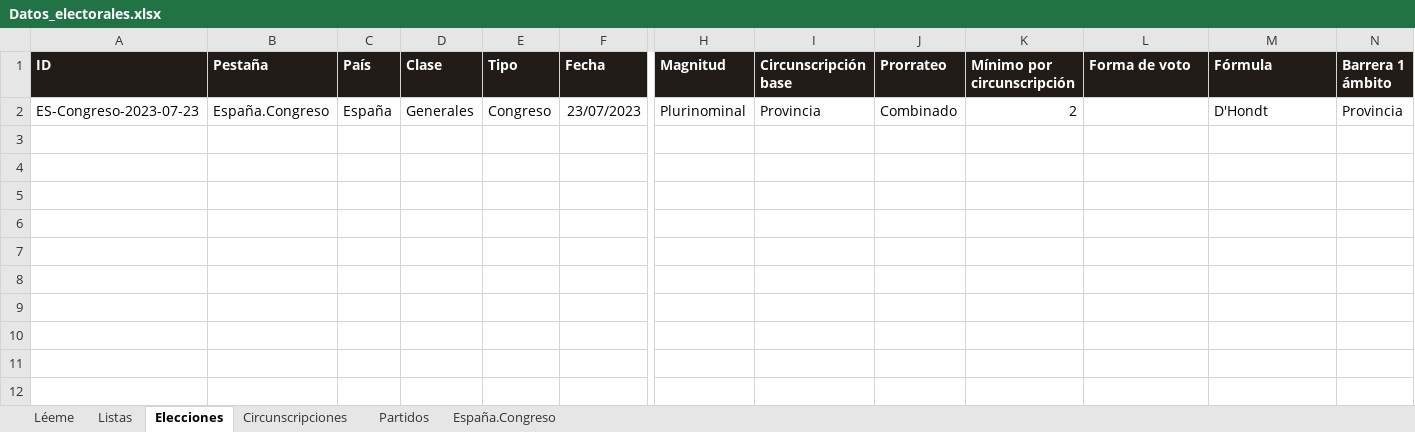
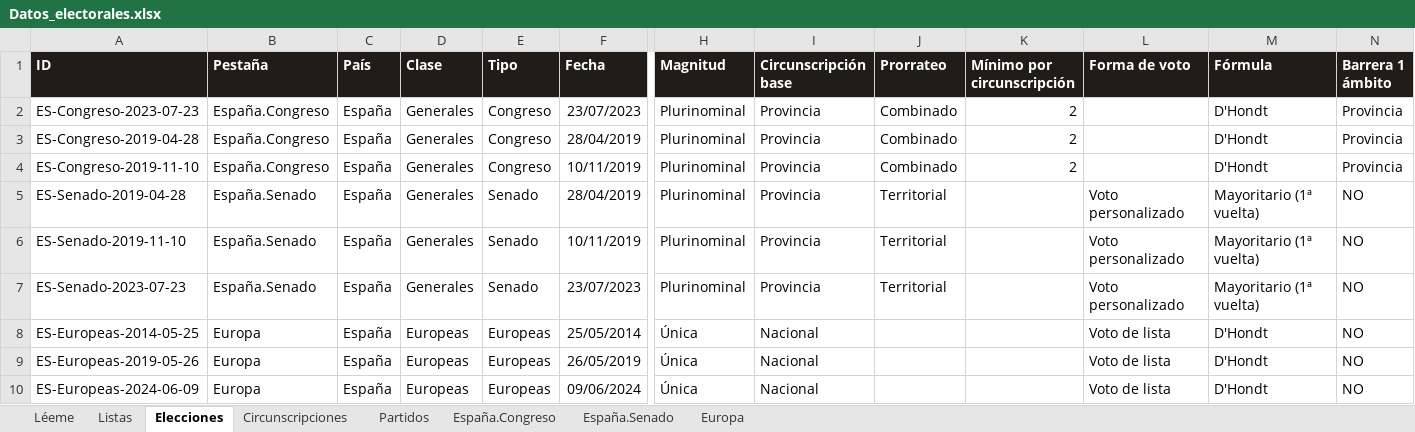
Before and after one commit to RMalumP/Calculadora_electoral, an Excel workbook: datos/Datos_electorales.xlsx, sheet Elecciones, drawn as a sheet; only a part is shown, gaps mark what is left out; values as stored, in another font and other column widths than the file's, no borders; rows hold the shown columns only; the diff names each change by its address in the sheet, - before the commit and + after, or states it on an @@ line.

```diff
--- a/datos/Datos_electorales.xlsx (sheet Elecciones)
+++ b/datos/Datos_electorales.xlsx (sheet Elecciones)
+sheet tab: España.Senado
+sheet tab: Europa
+row 3: ES-Congreso-2019-04-28 | España.Congreso | España | Generales | Congreso | 28/04/2019 | Plurinominal | Provincia | Combinado | 2 |  | D'Hondt | Provincia
+row 4: ES-Congreso-2019-11-10 | España.Congreso | España | Generales | Congreso | 10/11/2019 | Plurinominal | Provincia | Combinado | 2 |  | D'Hondt | Provincia
+row 5: ES-Senado-2019-04-28 | España.Senado | España | Generales | Senado | 28/04/2019 | Plurinominal | Provincia | Territorial |  | Voto personalizado | Mayoritario (1ª vuelta) | NO
+row 6: ES-Senado-2019-11-10 | España.Senado | España | Generales | Senado | 10/11/2019 | Plurinominal | Provincia | Territorial |  | Voto personalizado | Mayoritario (1ª vuelta) | NO
+row 7: ES-Senado-2023-07-23 | España.Senado | España | Generales | Senado | 23/07/2023 | Plurinominal | Provincia | Territorial |  | Voto personalizado | Mayoritario (1ª vuelta) | NO
+row 8: ES-Europeas-2014-05-25 | Europa | España | Europeas | Europeas | 25/05/2014 | Única | Nacional |  |  | Voto de lista | D'Hondt | NO
+row 9: ES-Europeas-2019-05-26 | Europa | España | Europeas | Europeas | 26/05/2019 | Única | Nacional |  |  | Voto de lista | D'Hondt | NO
+row 10: ES-Europeas-2024-06-09 | Europa | España | Europeas | Europeas | 09/06/2024 | Única | Nacional |  |  | Voto de lista | D'Hondt | NO
```
Also changed, not shown: sheet España.Congreso, sheet Circunscripciones, sheet Partidos, sheet Listas, 15 other files.
